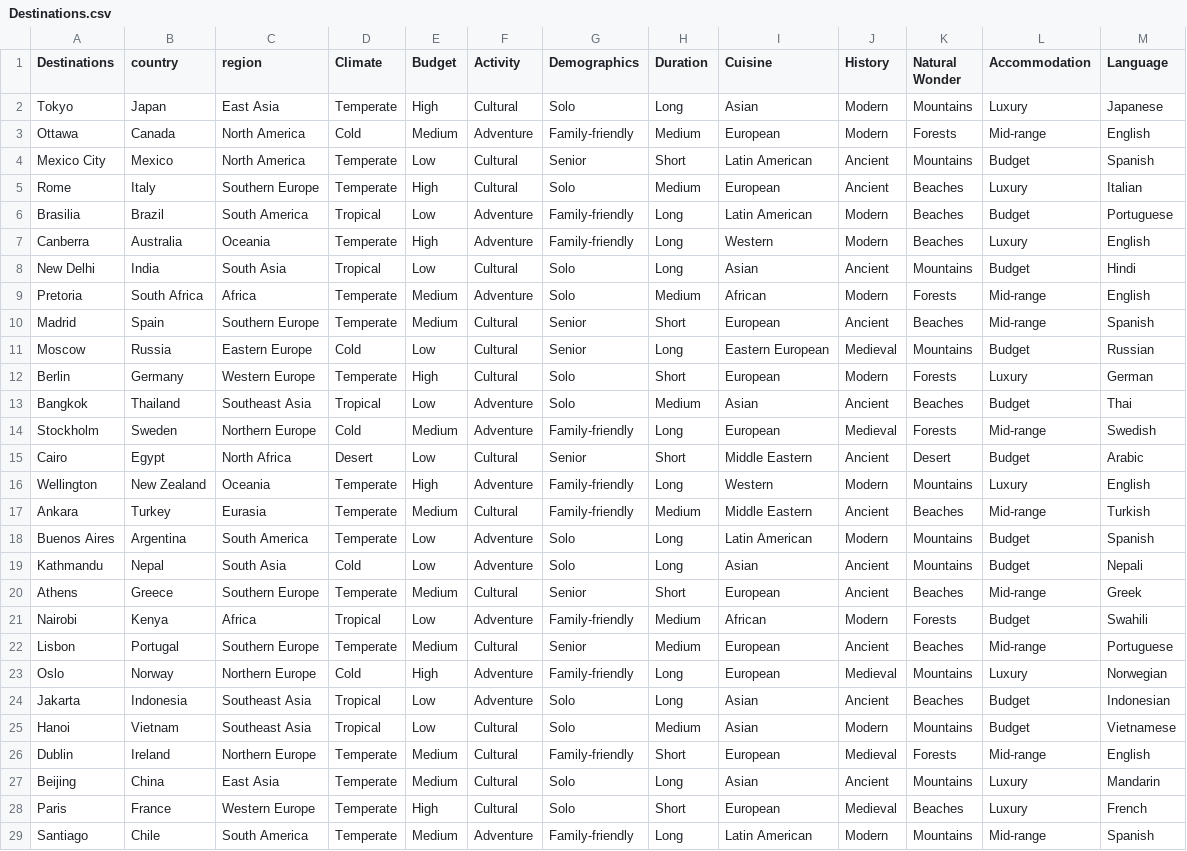
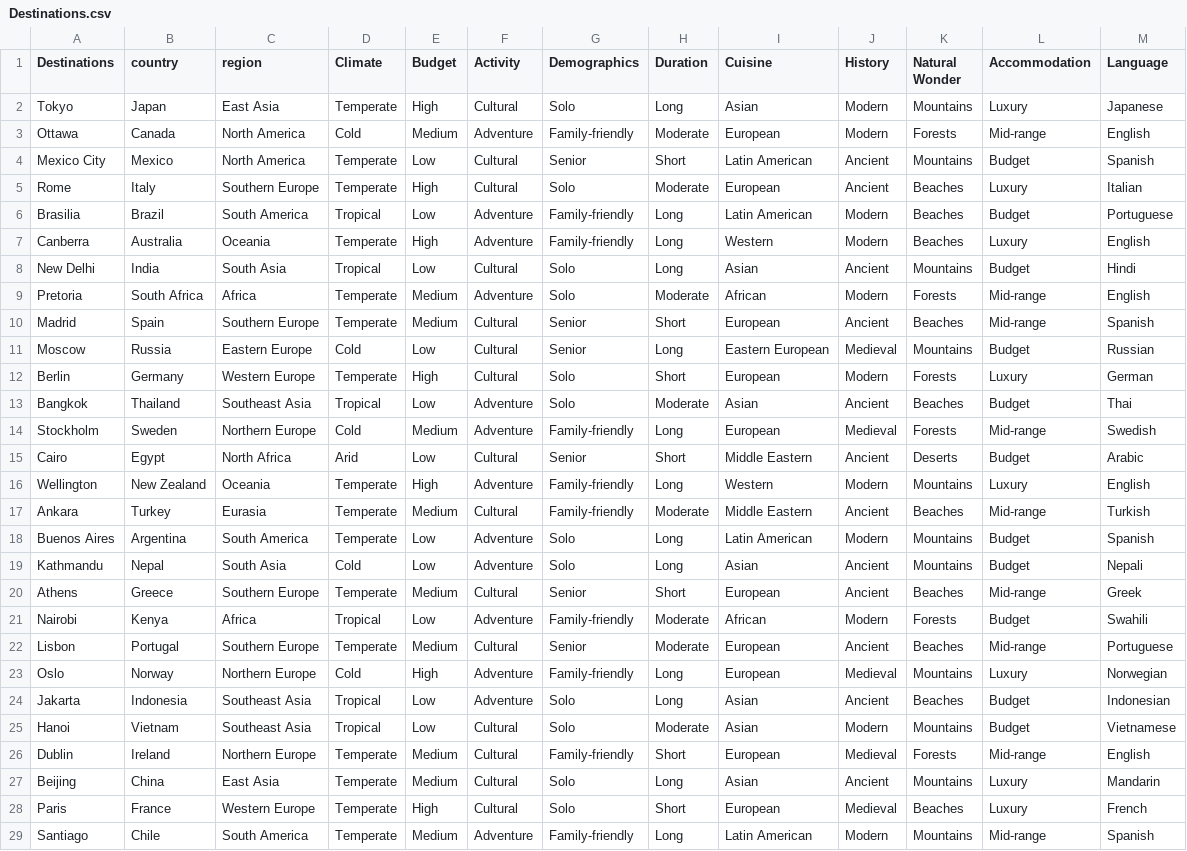
Before and after one commit to UIAI-4021/fol-pandas, a CSV file: Destinations.csv, drawn as a sheet; only a part is shown; the diff covers the shown part only.

```diff
--- a/Destinations.csv
+++ b/Destinations.csv
@@ -2,5 +2,5 @@ Destinations,country,region,Climate,Budget,Activity,Demographics,Duration,Cuisin
 Tokyo,Japan,East Asia,Temperate,High,Cultural,Solo,Long,Asian,Modern,Mountains,Luxury,Japanese
-Ottawa,Canada,North America,Cold,Medium,Adventure,Family-friendly,Medium,European,Modern,Forests,Mid-range,English
+Ottawa,Canada,North America,Cold,Medium,Adventure,Family-friendly,Moderate,European,Modern,Forests,Mid-range,English
 Mexico City,Mexico,North America,Temperate,Low,Cultural,Senior,Short,Latin American,Ancient,Mountains,Budget,Spanish
-Rome,Italy,Southern Europe,Temperate,High,Cultural,Solo,Medium,European,Ancient,Beaches,Luxury,Italian
+Rome,Italy,Southern Europe,Temperate,High,Cultural,Solo,Moderate,European,Ancient,Beaches,Luxury,Italian
 Brasilia,Brazil,South America,Tropical,Low,Adventure,Family-friendly,Long,Latin American,Modern,Beaches,Budget,Portuguese
@@ -8,3 +8,3 @@ Canberra,Australia,Oceania,Temperate,High,Adventure,Family-friendly,Long,Western
 New Delhi,India,South Asia,Tropical,Low,Cultural,Solo,Long,Asian,Ancient,Mountains,Budget,Hindi
-Pretoria,South Africa,Africa,Temperate,Medium,Adventure,Solo,Medium,African,Modern,Forests,Mid-range,English
+Pretoria,South Africa,Africa,Temperate,Medium,Adventure,Solo,Moderate,African,Modern,Forests,Mid-range,English
 Madrid,Spain,Southern Europe,Temperate,Medium,Cultural,Senior,Short,European,Ancient,Beaches,Mid-range,Spanish
@@ -12,7 +12,7 @@ Moscow,Russia,Eastern Europe,Cold,Low,Cultural,Senior,Long,Eastern European,Medi
 Berlin,Germany,Western Europe,Temperate,High,Cultural,Solo,Short,European,Modern,Forests,Luxury,German
-Bangkok,Thailand,Southeast Asia,Tropical,Low,Adventure,Solo,Medium,Asian,Ancient,Beaches,Budget,Thai
+Bangkok,Thailand,Southeast Asia,Tropical,Low,Adventure,Solo,Moderate,Asian,Ancient,Beaches,Budget,Thai
 Stockholm,Sweden,Northern Europe,Cold,Medium,Adventure,Family-friendly,Long,European,Medieval,Forests,Mid-range,Swedish
-Cairo,Egypt,North Africa,Desert,Low,Cultural,Senior,Short,Middle Eastern,Ancient,Desert,Budget,Arabic
+Cairo,Egypt,North Africa,Arid,Low,Cultural,Senior,Short,Middle Eastern,Ancient,Deserts,Budget,Arabic
 Wellington,New Zealand,Oceania,Temperate,High,Adventure,Family-friendly,Long,Western,Modern,Mountains,Luxury,English
-Ankara,Turkey,Eurasia,Temperate,Medium,Cultural,Family-friendly,Medium,Middle Eastern,Ancient,Beaches,Mid-range,Turkish
+Ankara,Turkey,Eurasia,Temperate,Medium,Cultural,Family-friendly,Moderate,Middle Eastern,Ancient,Beaches,Mid-range,Turkish
 Buenos Aires,Argentina,South America,Temperate,Low,Adventure,Solo,Long,Latin American,Modern,Mountains,Budget,Spanish
@@ -20,7 +20,7 @@ Kathmandu,Nepal,South Asia,Cold,Low,Adventure,Solo,Long,Asian,Ancient,Mountains,
 Athens,Greece,Southern Europe,Temperate,Medium,Cultural,Senior,Short,European,Ancient,Beaches,Mid-range,Greek
-Nairobi,Kenya,Africa,Tropical,Low,Adventure,Family-friendly,Medium,African,Modern,Forests,Budget,Swahili
-Lisbon,Portugal,Southern Europe,Temperate,Medium,Cultural,Senior,Medium,European,Ancient,Beaches,Mid-range,Portuguese
+Nairobi,Kenya,Africa,Tropical,Low,Adventure,Family-friendly,Moderate,African,Modern,Forests,Budget,Swahili
+Lisbon,Portugal,Southern Europe,Temperate,Medium,Cultural,Senior,Moderate,European,Ancient,Beaches,Mid-range,Portuguese
 Oslo,Norway,Northern Europe,Cold,High,Adventure,Family-friendly,Long,European,Medieval,Mountains,Luxury,Norwegian
 Jakarta,Indonesia,Southeast Asia,Tropical,Low,Adventure,Solo,Long,Asian,Ancient,Beaches,Budget,Indonesian
-Hanoi,Vietnam,Southeast Asia,Tropical,Low,Cultural,Solo,Medium,Asian,Modern,Mountains,Budget,Vietnamese
+Hanoi,Vietnam,Southeast Asia,Tropical,Low,Cultural,Solo,Moderate,Asian,Modern,Mountains,Budget,Vietnamese
 Dublin,Ireland,Northern Europe,Temperate,Medium,Cultural,Family-friendly,Short,European,Medieval,Forests,Mid-range,English
```
Also changed, not shown: 29 edited cells elsewhere in this file, Adjacency_matrix.csv, 3 other files.
